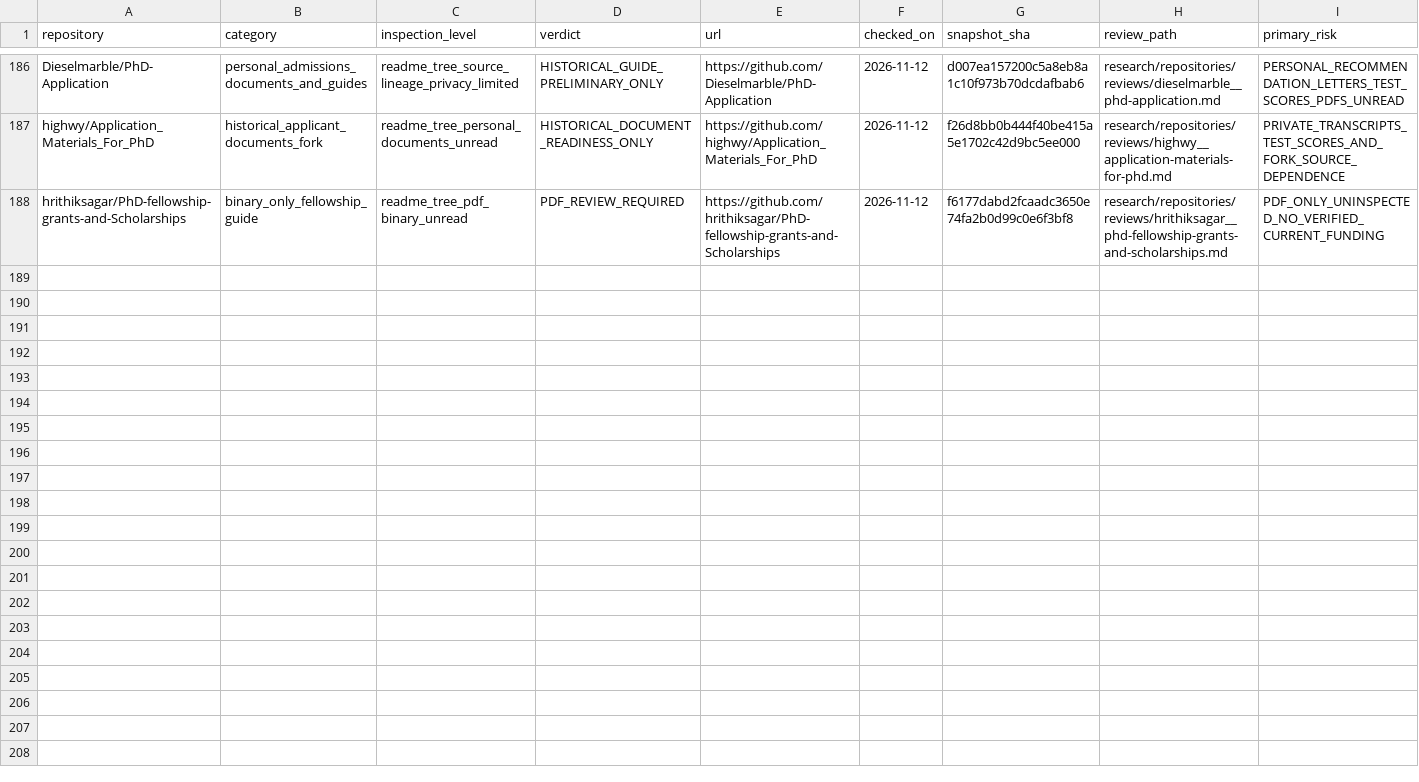
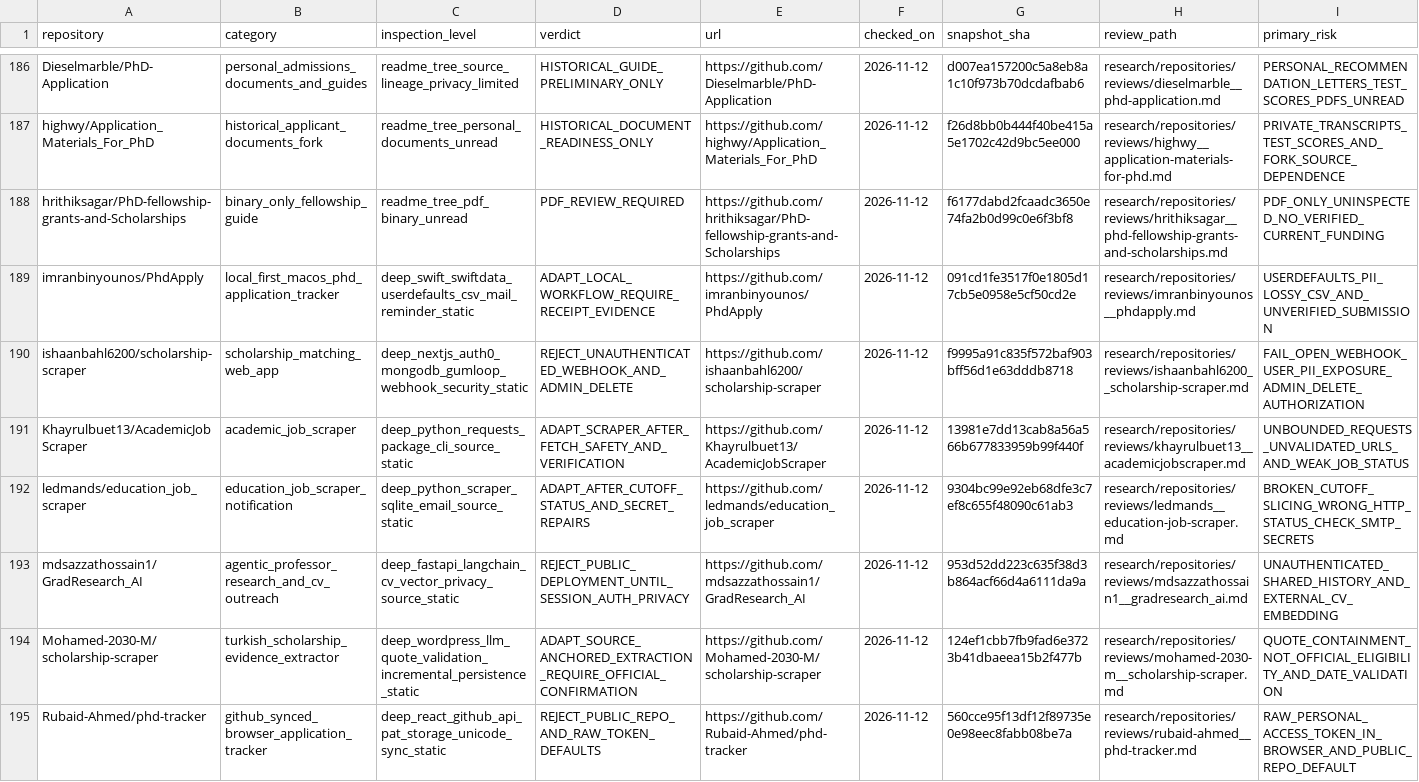
Before and after one commit to Armanasq/phd_application, a CSV file: data/repositories.csv, drawn as a sheet; only a part is shown, gaps mark what is left out; rows hold the shown columns only; the diff names each change by its address in the sheet, - before the commit and + after, or states it on an @@ line.

Commit message:
research: register seven pre-existing source-pinned deep reviews in canonical catalog

```diff
--- a/data/repositories.csv
+++ b/data/repositories.csv
+row 189: imranbinyounos/PhdApply | local_first_macos_phd_application_tracker | deep_swift_swiftdata_userdefaults_csv_mail_reminder_static | ADAPT_LOCAL_WORKFLOW_REQUIRE_RECEIPT_EVIDENCE | https://github.com/imranbinyounos/PhdApply | 2026-11-12 | 091cd1fe3517f0e1805d17cb5e0958e5cf50cd2e | research/repositories/reviews/imranbinyounos__phdapply.md | USERDEFAULTS_PII_LOSSY_CSV_AND_UNVERIFIED_SUBMISSION
+row 190: ishaanbahl6200/scholarship-scraper | scholarship_matching_web_app | deep_nextjs_auth0_mongodb_gumloop_webhook_security_static | REJECT_UNAUTHENTICATED_WEBHOOK_AND_ADMIN_DELETE | https://github.com/ishaanbahl6200/scholarship-scraper | 2026-11-12 | f9995a91c835f572baf903bff56d1e63dddb8718 | research/repositories/reviews/ishaanbahl6200__scholarship-scraper.md | FAIL_OPEN_WEBHOOK_USER_PII_EXPOSURE_ADMIN_DELETE_AUTHORIZATION
+row 191: Khayrulbuet13/AcademicJobScraper | academic_job_scraper | deep_python_requests_package_cli_source_static | ADAPT_SCRAPER_AFTER_FETCH_SAFETY_AND_VERIFICATION | https://github.com/Khayrulbuet13/AcademicJobScraper | 2026-11-12 | 13981e7dd13cab8a56a566b677833959b99f440f | research/repositories/reviews/khayrulbuet13__academicjobscraper.md | UNBOUNDED_REQUESTS_UNVALIDATED_URLS_AND_WEAK_JOB_STATUS
+row 192: ledmands/education_job_scraper | education_job_scraper_notification | deep_python_scraper_sqlite_email_source_static | ADAPT_AFTER_CUTOFF_STATUS_AND_SECRET_REPAIRS | https://github.com/ledmands/education_job_scraper | 2026-11-12 | 9304bc99e92eb68dfe3c7ef8c655f48090c61ab3 | research/repositories/reviews/ledmands__education-job-scraper.md | BROKEN_CUTOFF_SLICING_WRONG_HTTP_STATUS_CHECK_SMTP_SECRETS
+row 193: mdsazzathossain1/GradResearch_AI | agentic_professor_research_and_cv_outreach | deep_fastapi_langchain_cv_vector_privacy_source_static | REJECT_PUBLIC_DEPLOYMENT_UNTIL_SESSION_AUTH_PRIVACY | https://github.com/mdsazzathossain1/GradResearch_AI | 2026-11-12 | 953d52dd223c635f38d3b864acf66d4a6111da9a | research/repositories/reviews/mdsazzathossain1__gradresearch_ai.md | UNAUTHENTICATED_SHARED_HISTORY_AND_EXTERNAL_CV_EMBEDDING
+row 194: Mohamed-2030-M/scholarship-scraper | turkish_scholarship_evidence_extractor | deep_wordpress_llm_quote_validation_incremental_persistence_static | ADAPT_SOURCE_ANCHORED_EXTRACTION_REQUIRE_OFFICIAL_CONFIRMATION | https://github.com/Mohamed-2030-M/scholarship-scraper | 2026-11-12 | 124ef1cbb7fb9fad6e3723b41dbaeea15b2f477b | research/repositories/reviews/mohamed-2030-m__scholarship-scraper.md | QUOTE_CONTAINMENT_NOT_OFFICIAL_ELIGIBILITY_AND_DATE_VALIDATION
+row 195: Rubaid-Ahmed/phd-tracker | github_synced_browser_application_tracker | deep_react_github_api_pat_storage_unicode_sync_static | REJECT_PUBLIC_REPO_AND_RAW_TOKEN_DEFAULTS | https://github.com/Rubaid-Ahmed/phd-tracker | 2026-11-12 | 560cce95f13df12f89735e0e98eec8fabb08be7a | research/repositories/reviews/rubaid-ahmed__phd-tracker.md | RAW_PERSONAL_ACCESS_TOKEN_IN_BROWSER_AND_PUBLIC_REPO_DEFAULT
```
Also changed, not shown: data/github_discovery_candidates.csv, 1 other file.
